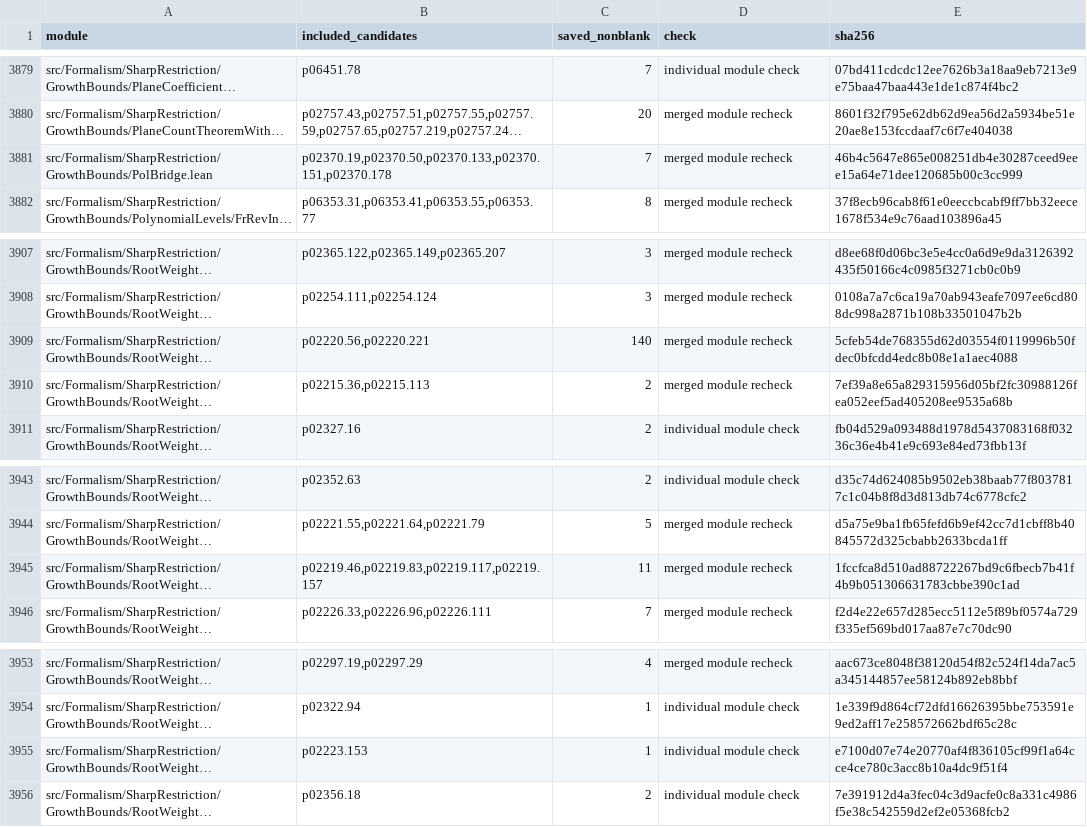
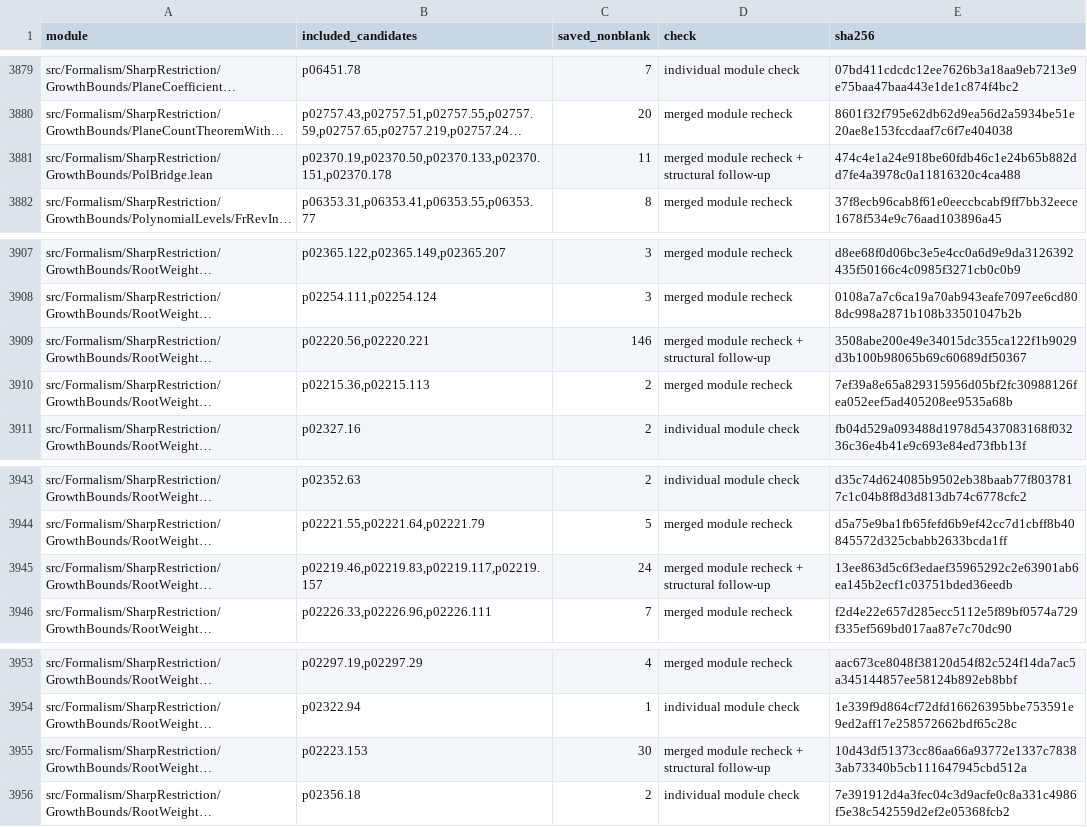
Before and after one commit to graohene10-spec/alpoge-lean-proof-shortening, a TSV file: verification.tsv, drawn as a sheet; only a part is shown, gaps mark what is left out; long unchanged cells end in …; the diff names each change by its address in the sheet, - before the commit and + after, or states it on an @@ line.

```diff
--- a/verification.tsv
+++ b/verification.tsv
-C3881 (saved_nonblank): 7
+C3881 (saved_nonblank): 11
-D3881 (check): merged module recheck
+D3881 (check): merged module recheck + structural follow-up
-E3881 (sha256): 46b4c5647e865e008251db4e30287ceed9eee15a64e71dee120685b00c3cc999
+E3881 (sha256): 474c4e1a24e918be60fdb46c1e24b65b882dd7fe4a3978c0a11816320c4ca488
-C3909 (saved_nonblank): 140
+C3909 (saved_nonblank): 146
-D3909 (check): merged module recheck
+D3909 (check): merged module recheck + structural follow-up
-E3909 (sha256): 5cfeb54de768355d62d03554f0119996b50fdec0bfcdd4edc8b08e1a1aec4088
+E3909 (sha256): 3508abe200e49e34015dc355ca122f1b9029d3b100b98065b69c60689df50367
-C3945 (saved_nonblank): 11
+C3945 (saved_nonblank): 24
-D3945 (check): merged module recheck
+D3945 (check): merged module recheck + structural follow-up
-E3945 (sha256): 1fccfca8d510ad88722267bd9c6fbecb7b41f4b9b051306631783cbbe390c1ad
+E3945 (sha256): 13ee863d5c6f3edaef35965292c2e63901ab6ea145b2ecf1c03751bded36eedb
-C3955 (saved_nonblank): 1
+C3955 (saved_nonblank): 30
-D3955 (check): individual module check
+D3955 (check): merged module recheck + structural follow-up
-E3955 (sha256): e7100d07e74e20770af4f836105cf99f1a64cce4ce780c3acc8b10a4dc9f51f4
+E3955 (sha256): 10d43df51373cc86aa66a93772e1337c78383ab73340b5cb111647945cbd512a
```
Also changed, not shown: 2 other files.
